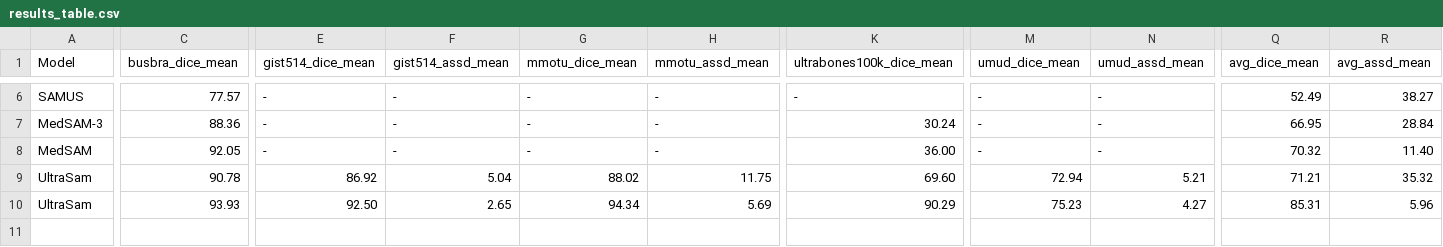
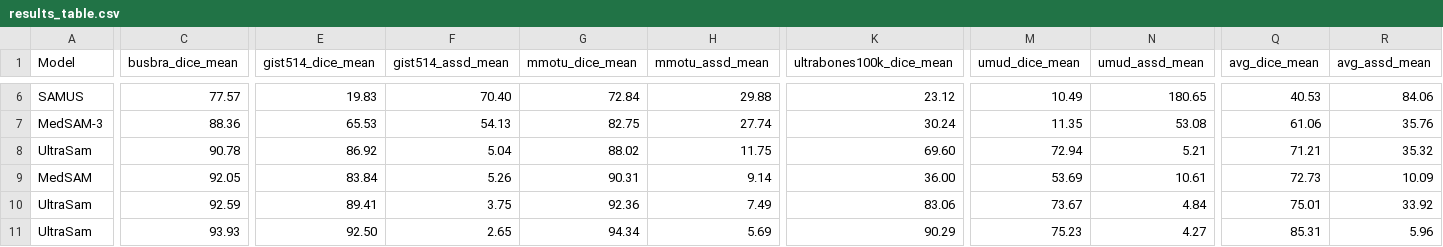
Before and after one commit to MXHsj/us_multi_anatomy_seg, a CSV file: analysis/tables/results_table.csv, drawn as a sheet; only a part is shown, gaps mark what is left out; removed rows and columns are numbered as before the commit, all else as after; rows hold the shown columns only; the diff covers the shown part only; the diff names each change by its address in the sheet, - before the commit and + after, or states it on an @@ line.

Commit message:
feat: Update benchmark results in tables for Medical SAM3, MedSAM-3, SAMUS, and UltraSam models

```diff
--- a/analysis/tables/results_table.csv
+++ b/analysis/tables/results_table.csv
-E6 (gist514_dice_mean): -
+E6 (gist514_dice_mean): 19.83
-F6 (gist514_assd_mean): -
+F6 (gist514_assd_mean): 70.40
-G6 (mmotu_dice_mean): -
+G6 (mmotu_dice_mean): 72.84
-H6 (mmotu_assd_mean): -
+H6 (mmotu_assd_mean): 29.88
-K6 (ultrabones100k_dice_mean): -
+K6 (ultrabones100k_dice_mean): 23.12
-M6 (umud_dice_mean): -
+M6 (umud_dice_mean): 10.49
-N6 (umud_assd_mean): -
+N6 (umud_assd_mean): 180.65
-Q6 (avg_dice_mean): 52.49
+Q6 (avg_dice_mean): 40.53
-R6 (avg_assd_mean): 38.27
+R6 (avg_assd_mean): 84.06
-E7 (gist514_dice_mean): -
+E7 (gist514_dice_mean): 65.53
-F7 (gist514_assd_mean): -
+F7 (gist514_assd_mean): 54.13
-G7 (mmotu_dice_mean): -
+G7 (mmotu_dice_mean): 82.75
-H7 (mmotu_assd_mean): -
+H7 (mmotu_assd_mean): 27.74
-M7 (umud_dice_mean): -
+M7 (umud_dice_mean): 11.35
-N7 (umud_assd_mean): -
+N7 (umud_assd_mean): 53.08
-Q7 (avg_dice_mean): 66.95
+Q7 (avg_dice_mean): 61.06
-R7 (avg_assd_mean): 28.84
+R7 (avg_assd_mean): 35.76
-row 8: MedSAM | 92.05 | - | - | - | - | 36.00 | - | - | 70.32 | 11.40
+row 9: MedSAM | 92.05 | 83.84 | 5.26 | 90.31 | 9.14 | 36.00 | 53.69 | 10.61 | 72.73 | 10.09
+row 10: UltraSam | 92.59 | 89.41 | 3.75 | 92.36 | 7.49 | 83.06 | 73.67 | 4.84 | 75.01 | 33.92
```
Also changed, not shown: 33 edited cells elsewhere in this file, 2 other files.
